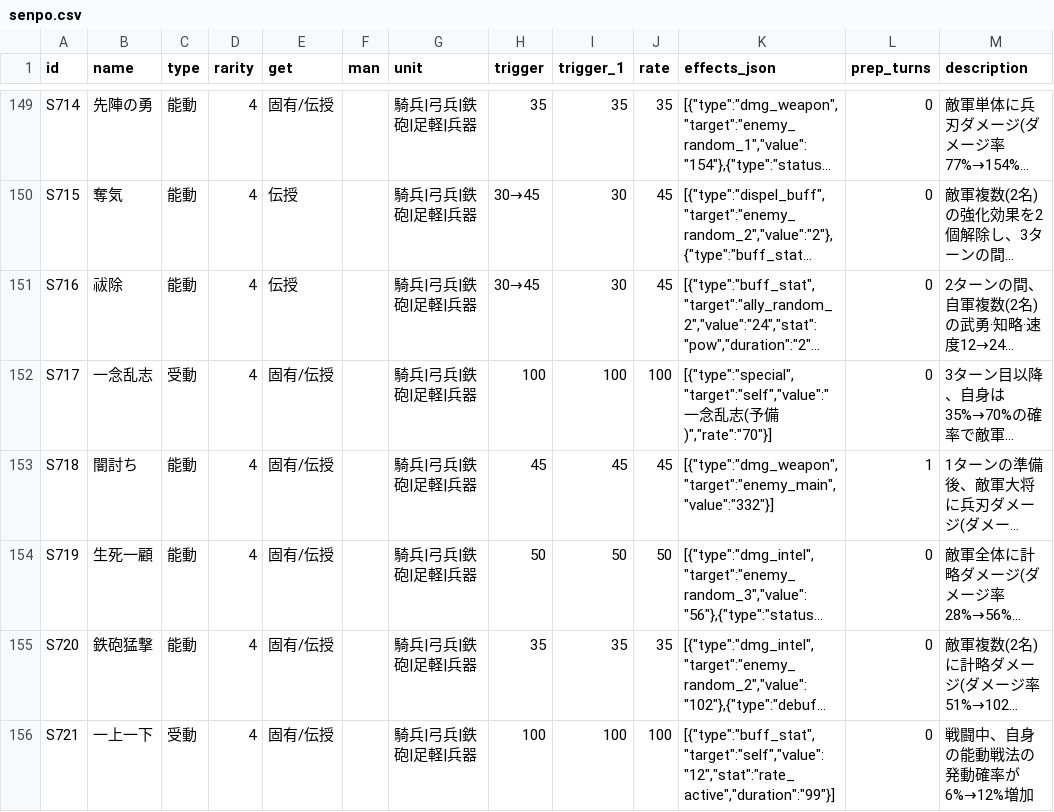
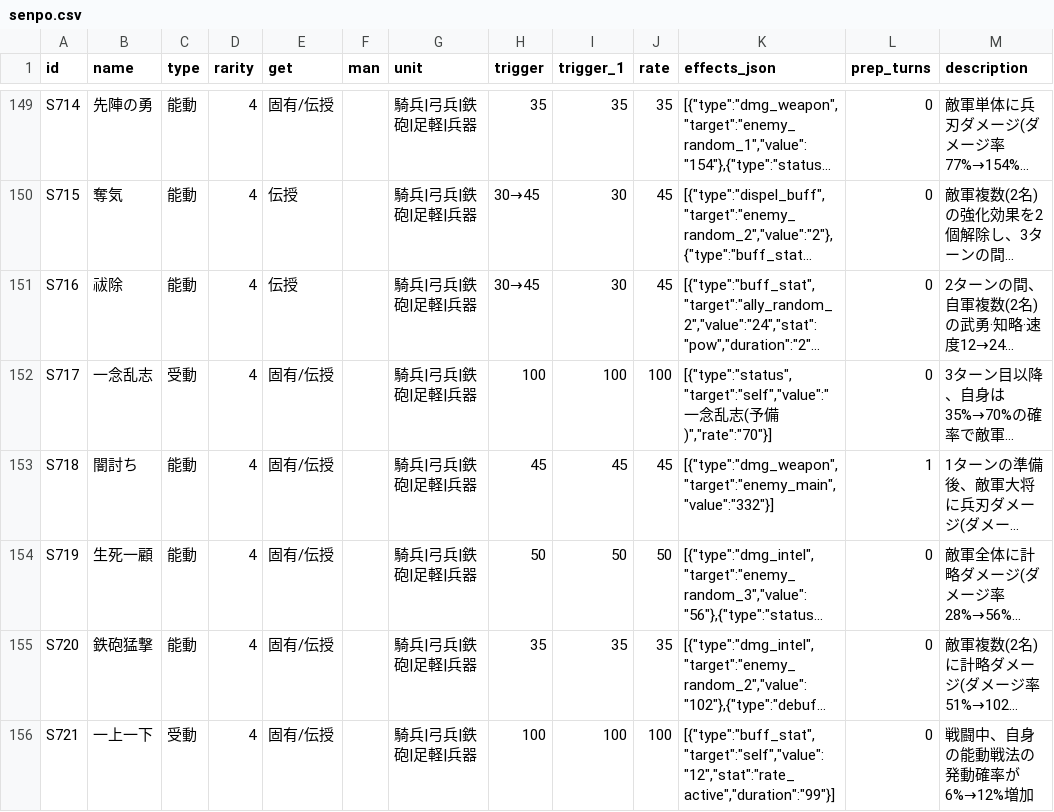
Before and after one commit to Choco-Gitbo/nobu-sinsen-DB, a CSV file: data/senpo.csv, drawn as a sheet; only a part is shown, gaps mark what is left out; long unchanged cells end in …; the diff names each change by its address in the sheet, - before the commit and + after, or states it on an @@ line.

Commit message:
Add files via upload

```diff
--- a/data/senpo.csv
+++ b/data/senpo.csv
-K152 (effects_json): [{"type":"special","target":"self","value":"一念…
+K152 (effects_json): [{"type":"status","target":"self","value":"一念…
```
